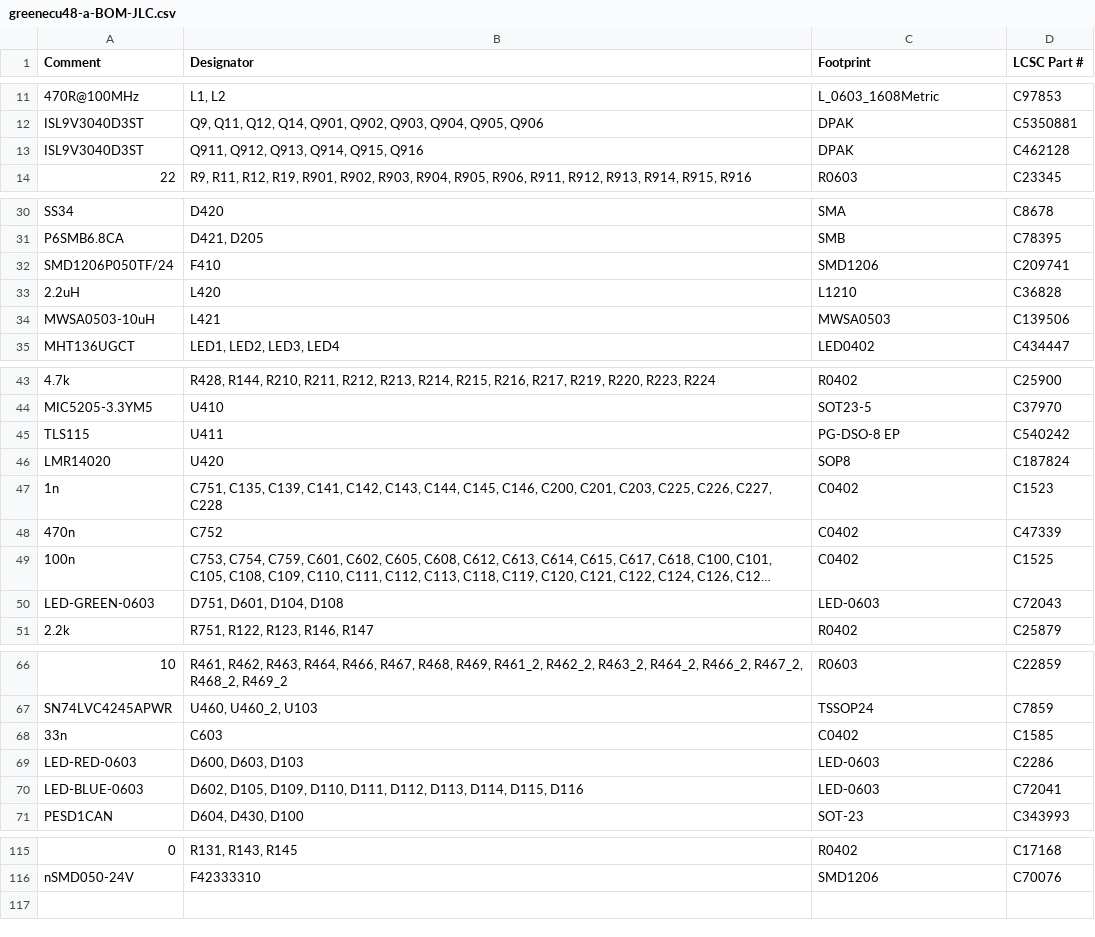
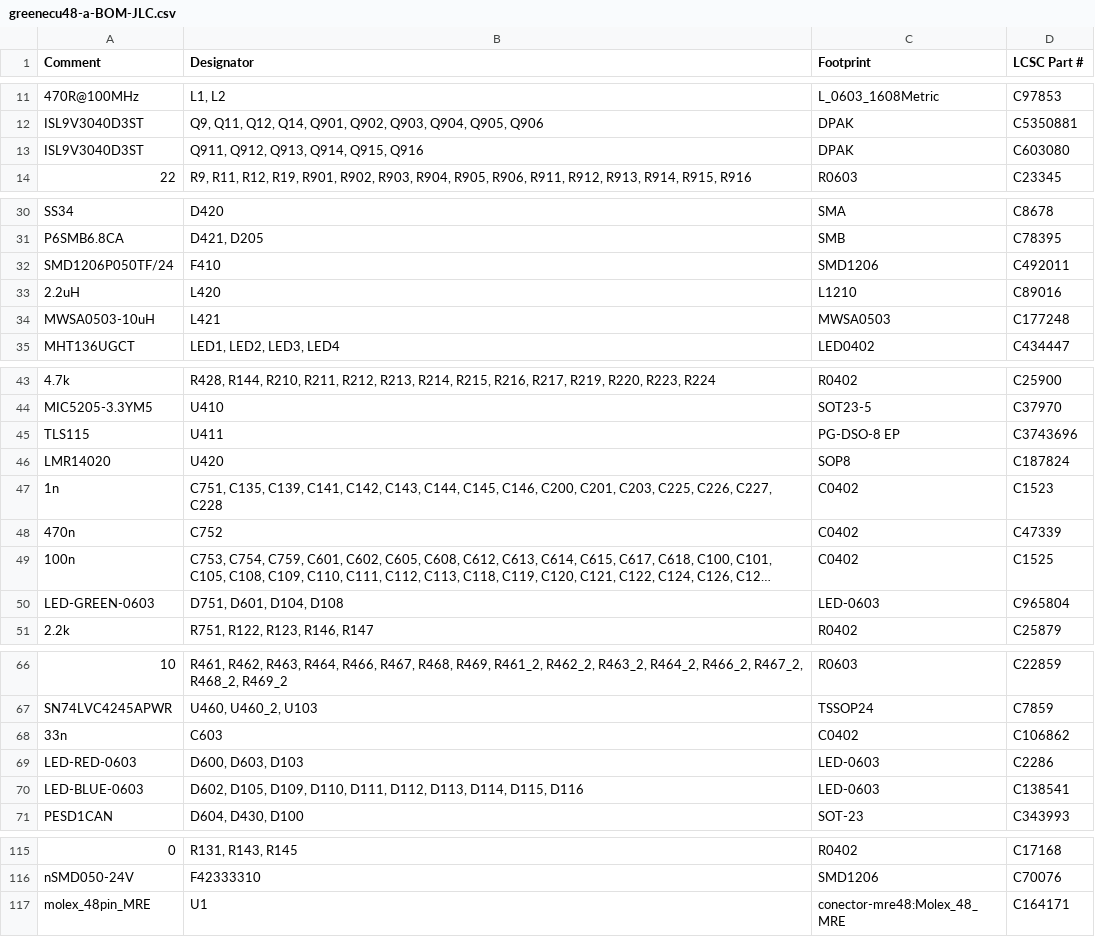
Before and after one commit to greenenergyperuwifi/hellen-example, a CSV file: boards/greenecu48-a/board/greenecu48-a-BOM-JLC.csv, drawn as a sheet; only a part is shown, gaps mark what is left out; long unchanged cells end in …; the diff covers the shown part only; the diff names each change by its address in the sheet, - before the commit and + after, or states it on an @@ line.

```diff
--- a/boards/greenecu48-a/board/greenecu48-a-BOM-JLC.csv
+++ b/boards/greenecu48-a/board/greenecu48-a-BOM-JLC.csv
-D13 (LCSC Part #): C462128
+D13 (LCSC Part #): C603080
-D32 (LCSC Part #): C209741
+D32 (LCSC Part #): C492011
-D33 (LCSC Part #): C36828
+D33 (LCSC Part #): C89016
-D34 (LCSC Part #): C139506
+D34 (LCSC Part #): C177248
-D45 (LCSC Part #): C540242
+D45 (LCSC Part #): C3743696
-D50 (LCSC Part #): C72043
+D50 (LCSC Part #): C965804
-D68 (LCSC Part #): C1585
+D68 (LCSC Part #): C106862
-D70 (LCSC Part #): C72041
+D70 (LCSC Part #): C138541
+row 117: molex_48pin_MRE | U1 | conector-mre48:Molex_48_MRE | C164171
```
Also changed, not shown: 1 edited cell elsewhere in this file, gerber/greenecu48-all-pos.csv, 13 other files.
